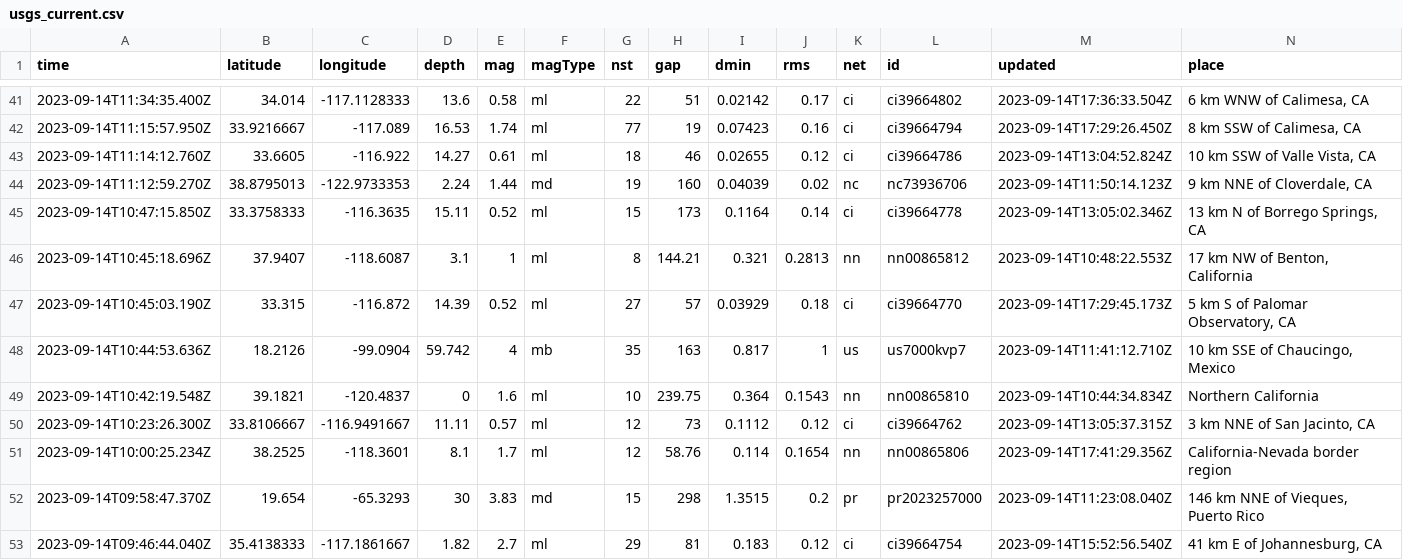
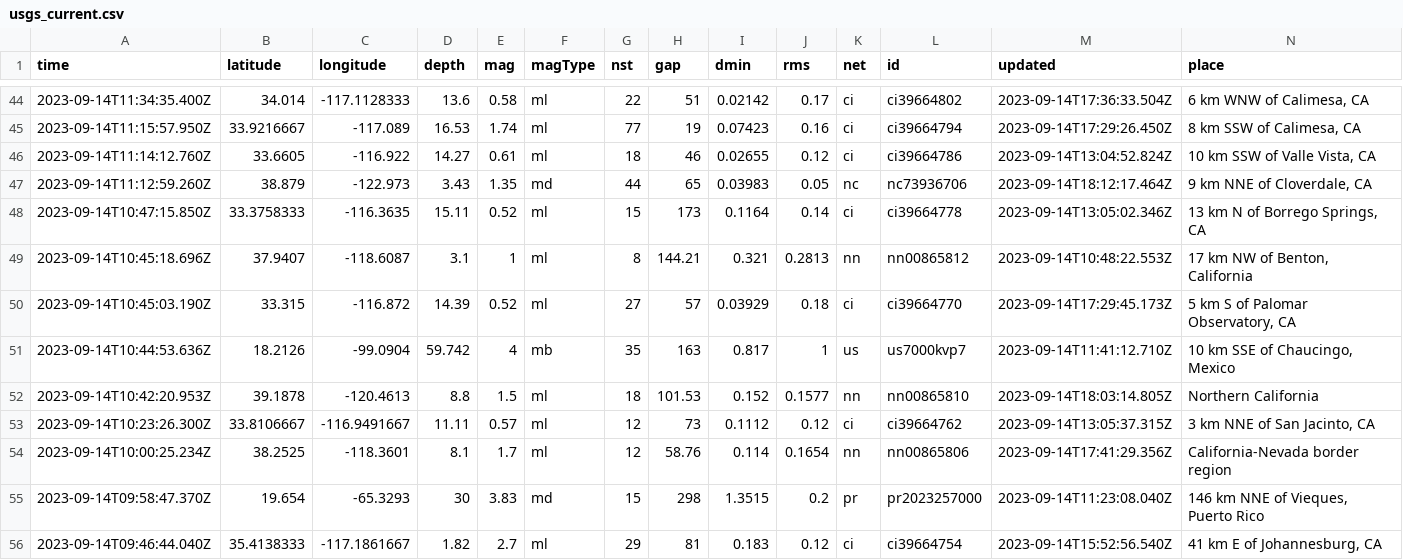
Before and after one commit to carlappen/nicar23-github-actions, a CSV file: usgs_current.csv, drawn as a sheet; only a part is shown, gaps mark what is left out; removed rows and columns are numbered as before the commit, all else as after; rows hold the shown columns only; the diff covers the shown part only; the diff names each change by its address in the sheet, - before the commit and + after, or states it on an @@ line.

```diff
--- a/usgs_current.csv
+++ b/usgs_current.csv
-row 44: 2023-09-14T11:12:59.270Z | 38.8795013 | -122.9733353 | 2.24 | 1.44 | md | 19 | 160 | 0.04039 | 0.02 | nc | nc73936706 | 2023-09-14T11:50:14.123Z | 9 km NNE of Cloverdale, CA
+row 47: 2023-09-14T11:12:59.260Z | 38.879 | -122.973 | 3.43 | 1.35 | md | 44 | 65 | 0.03983 | 0.05 | nc | nc73936706 | 2023-09-14T18:12:17.464Z | 9 km NNE of Cloverdale, CA
-row 49: 2023-09-14T10:42:19.548Z | 39.1821 | -120.4837 | 0 | 1.6 | ml | 10 | 239.75 | 0.364 | 0.1543 | nn | nn00865810 | 2023-09-14T10:44:34.834Z | Northern California
+row 52: 2023-09-14T10:42:20.953Z | 39.1878 | -120.4613 | 8.8 | 1.5 | ml | 18 | 101.53 | 0.152 | 0.1577 | nn | nn00865810 | 2023-09-14T18:03:14.805Z | Northern California
```
Also changed, not shown: 3 added rows and 30 edited cells elsewhere in this file.
